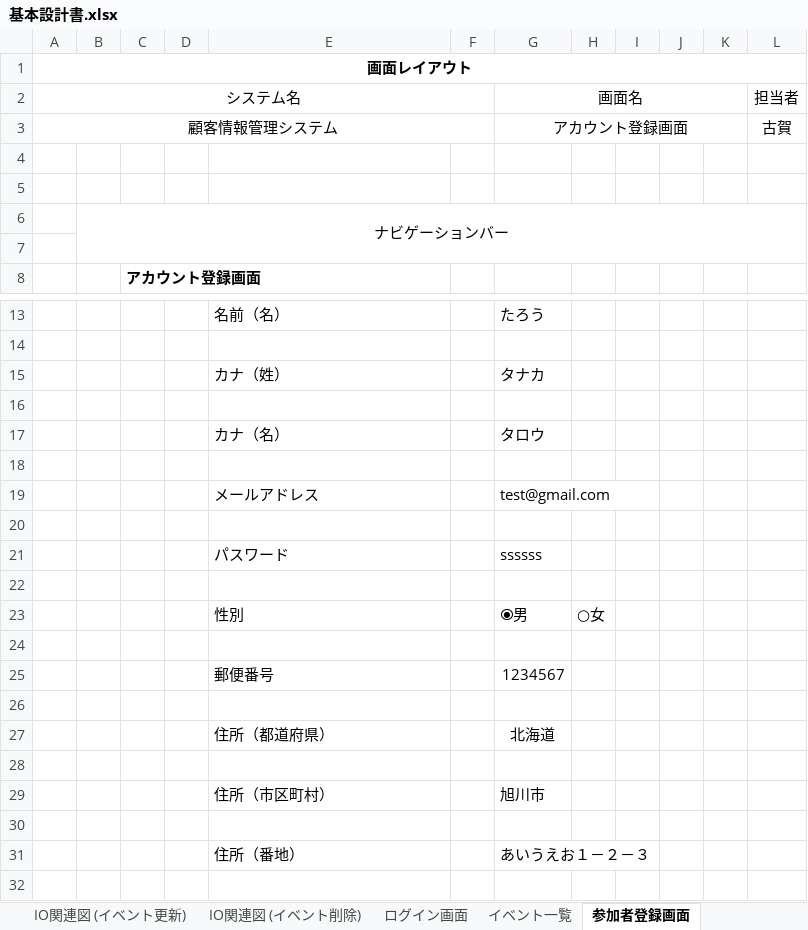
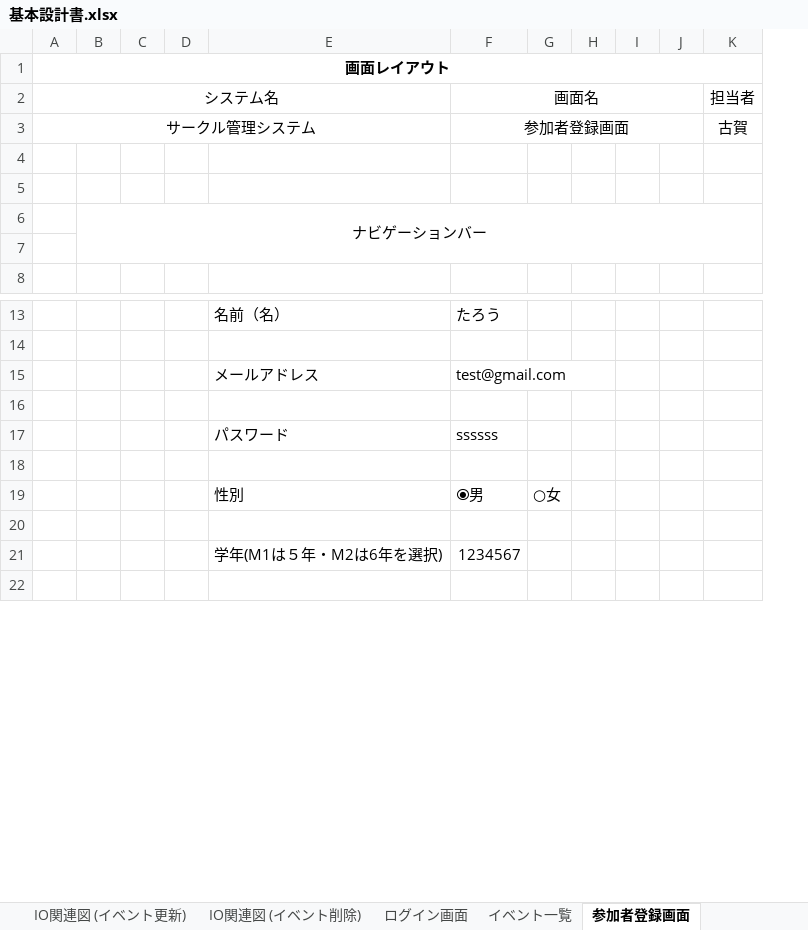
Before and after one commit to kogaryotaro/portfolio, an Excel workbook: 基本設計/基本設計書.xlsx, sheet 参加者登録画面, drawn as a sheet; only a part is shown, gaps mark what is left out; values as stored, in another font and other column widths than the file's, no borders; charts and pictures not drawn; removed rows and columns are numbered as before the commit, all else as after; the diff names each change by its address in the sheet, - before the commit and + after, or states it on an @@ line.

```diff
--- a/基本設計/基本設計書.xlsx (sheet 参加者登録画面)
+++ b/基本設計/基本設計書.xlsx (sheet 参加者登録画面)
-column C, row 8: アカウント登録画面
+column C, empty
-column F, empty
+column H, empty
-column K, empty
-row 3: 顧客情報管理システム |  |  |  |  |  | アカウント登録画面 |  |  |  |  | 古賀
+row 3: サークル管理システム |  |  |  |  | 参加者登録画面 |  |  |  |  | 古賀
-row 15:  |  |  |  | カナ（姓） |  | タナカ
-row 16: (empty)
-row 17:  |  |  |  | カナ（名） |  | タロウ
-row 18: (empty)
-row 25:  |  |  |  | 郵便番号 |  | 1234567
-row 21: (empty)
+row 21:  |  |  |  | 学年(M1は５年・M2は6年を選択) | 1234567
-row 27:  |  |  |  | 住所（都道府県） |  | 北海道
-row 28: (empty)
-row 29:  |  |  |  | 住所（市区町村） |  | 旭川市
-row 30: (empty)
-row 31:  |  |  |  | 住所（番地） |  | あいうえお１－２－３
```
Also changed, not shown: sheet 参加者一覧, sheet アカウント更新確認画面, sheet アカウント更新画面, sheet イベント削除画面, sheet 参加者登録確認画面, sheet アカウント更新完了画面, 3 more sheets, other sheet tabs, charts or pictures, 基本設計/テーブル定義書.xlsx, 3 other files.
